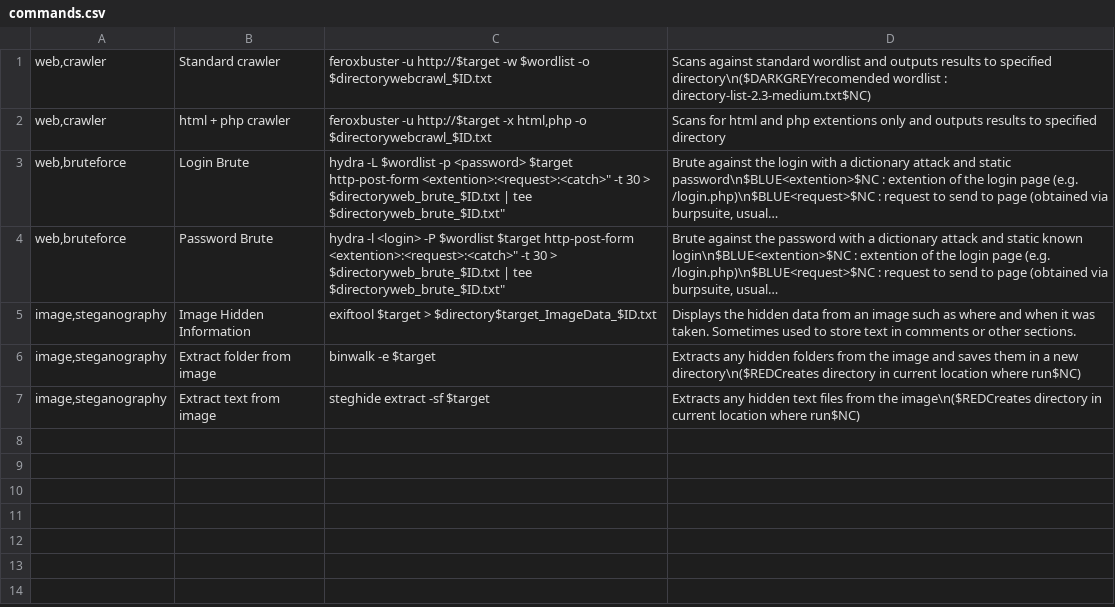
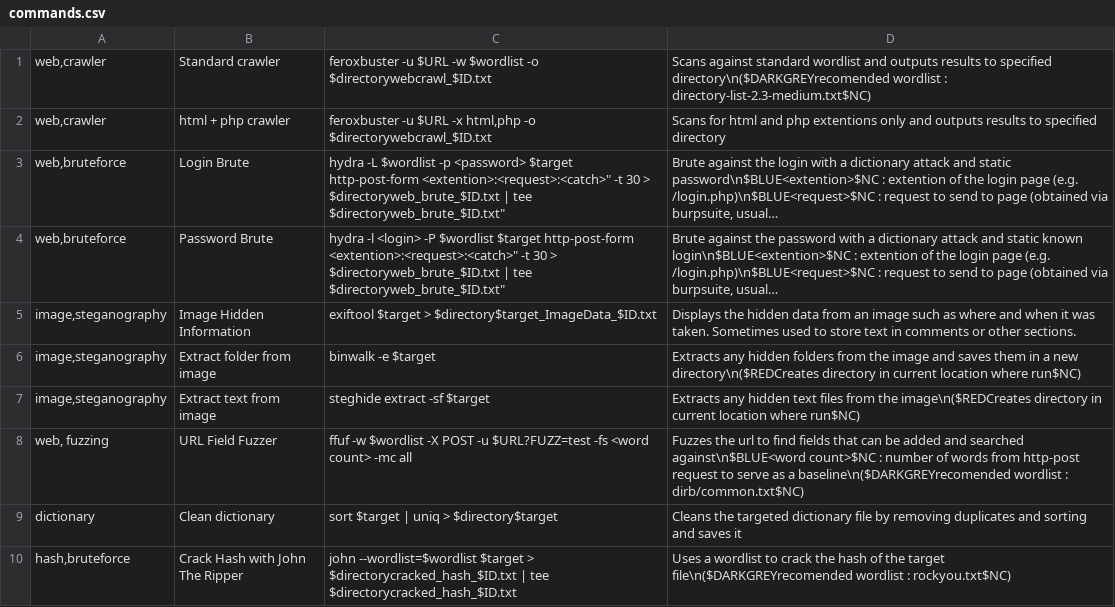
Before and after one commit to Connor-Maddison/GamePlan, a CSV file: commands.csv, drawn as a sheet; long unchanged cells end in …; the diff names each change by its address in the sheet, - before the commit and + after, or states it on an @@ line.

```diff
--- a/commands.csv
+++ b/commands.csv
-C1: feroxbuster -u http://$target -w $wordlist…
+C1: feroxbuster -u $URL -w $wordlist…
-C2: feroxbuster -u http://$target -x html,php…
+C2: feroxbuster -u $URL -x html,php…
+row 8: web, fuzzing | URL Field Fuzzer | ffuf -w $wordlist -X POST -u $URL?FUZZ=test -fs <word count> -mc all | Fuzzes the url to find fields that can be added and searched against\n$BLUE<word count>$NC : number of words from http-post request to serve as a baseline\n($DARKGREYrecomended wordlist : dirb/common.txt$NC)
+row 9: dictionary | Clean dictionary | sort $target | uniq > $directory$target | Cleans the targeted dictionary file by removing duplicates and sorting and saves it
+row 10: hash,bruteforce | Crack Hash with John The Ripper | john --wordlist=$wordlist $target > $directorycracked_hash_$ID.txt | tee $directorycracked_hash_$ID.txt | Uses a wordlist to crack the hash of the target file\n($DARKGREYrecomended wordlist : rockyou.txt$NC)
```
Also changed, not shown: searchtags.csv, 1 other file.
